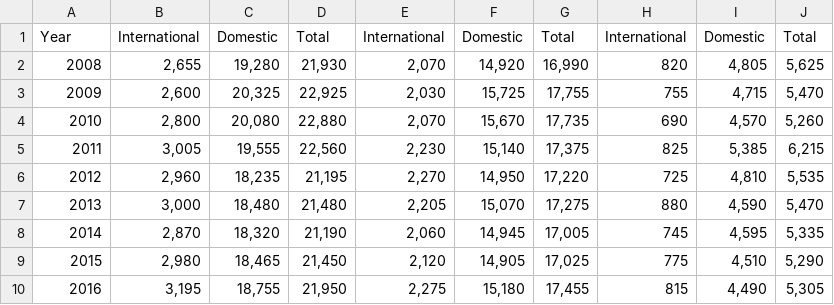
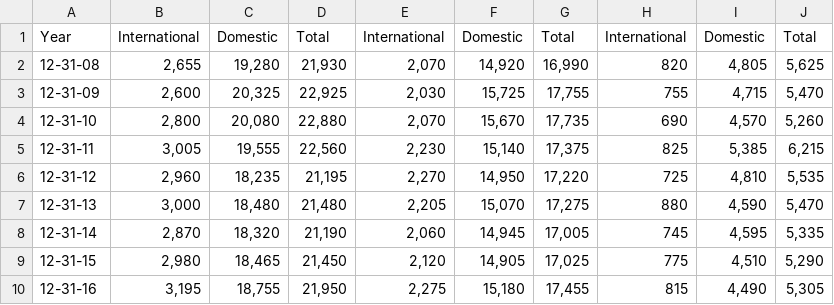
Before and after one commit to Daniel-Ko/Wellington-Rent, a CSV file: data/tertiary_summaries_08-16.csv, drawn as a sheet.

```diff
--- a/data/tertiary_summaries_08-16.csv
+++ b/data/tertiary_summaries_08-16.csv
@@ -1,10 +1,10 @@
 Year,International,Domestic,Total,International,Domestic,Total,International,Domestic,Total
-2008,"2,655","19,280","21,930","2,070","14,920","16,990",820,"4,805","5,625"
-2009,"2,600","20,325","22,925","2,030","15,725","17,755",755,"4,715","5,470"
-2010,"2,800","20,080","22,880","2,070","15,670","17,735",690,"4,570","5,260"
-2011,"3,005","19,555","22,560","2,230","15,140","17,375",825,"5,385","6,215"
-2012,"2,960","18,235","21,195","2,270","14,950","17,220",725,"4,810","5,535"
-2013,"3,000","18,480","21,480","2,205","15,070","17,275",880,"4,590","5,470"
-2014,"2,870","18,320","21,190","2,060","14,945","17,005",745,"4,595","5,335"
-2015,"2,980","18,465","21,450","2,120","14,905","17,025",775,"4,510","5,290"
-2016,"3,195","18,755","21,950","2,275","15,180","17,455",815,"4,490","5,305"
+12-31-08,"2,655","19,280","21,930","2,070","14,920","16,990",820,"4,805","5,625"
+12-31-09,"2,600","20,325","22,925","2,030","15,725","17,755",755,"4,715","5,470"
+12-31-10,"2,800","20,080","22,880","2,070","15,670","17,735",690,"4,570","5,260"
+12-31-11,"3,005","19,555","22,560","2,230","15,140","17,375",825,"5,385","6,215"
+12-31-12,"2,960","18,235","21,195","2,270","14,950","17,220",725,"4,810","5,535"
+12-31-13,"3,000","18,480","21,480","2,205","15,070","17,275",880,"4,590","5,470"
+12-31-14,"2,870","18,320","21,190","2,060","14,945","17,005",745,"4,595","5,335"
+12-31-15,"2,980","18,465","21,450","2,120","14,905","17,025",775,"4,510","5,290"
+12-31-16,"3,195","18,755","21,950","2,275","15,180","17,455",815,"4,490","5,305"
```
Also changed, not shown: 4 other files.
